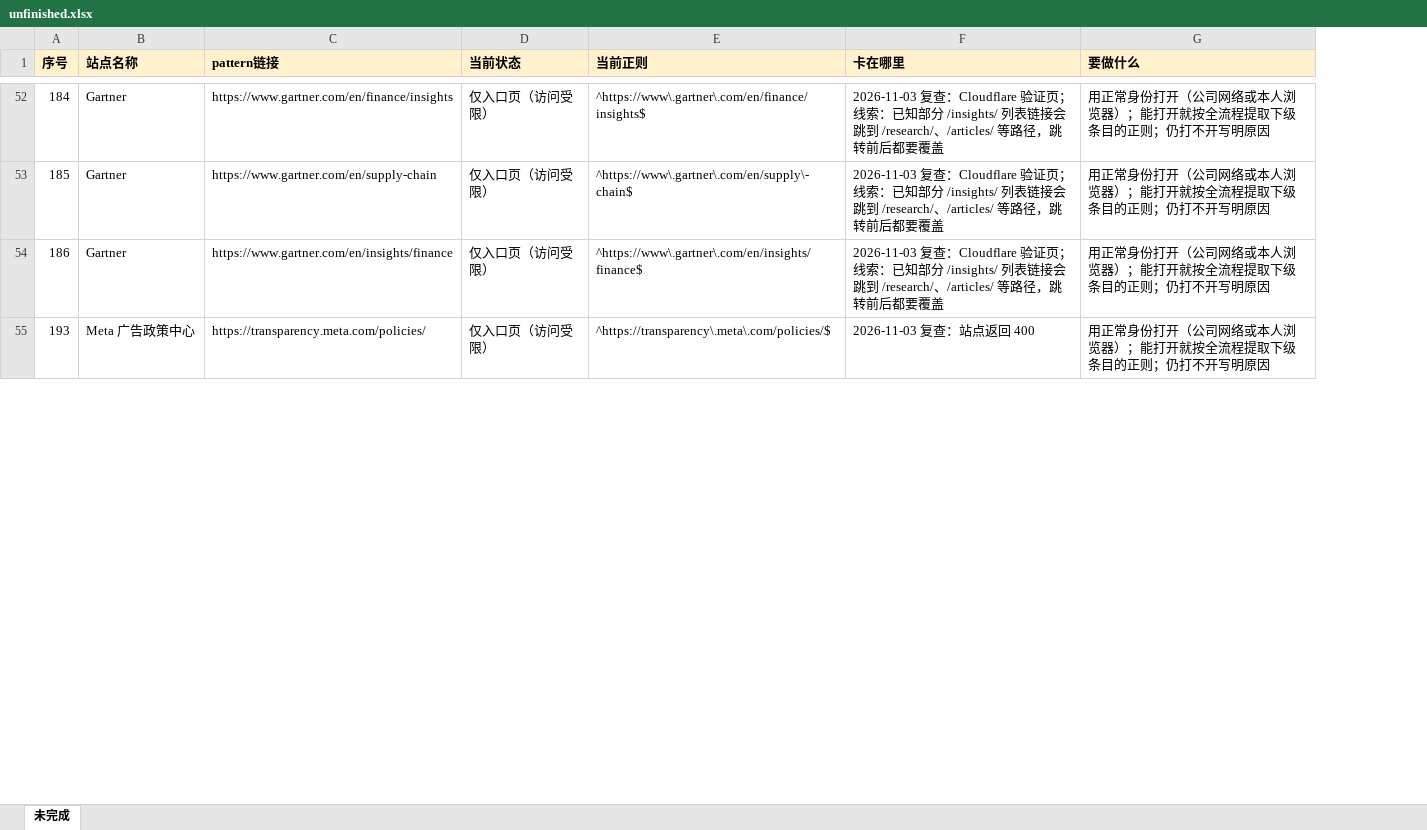
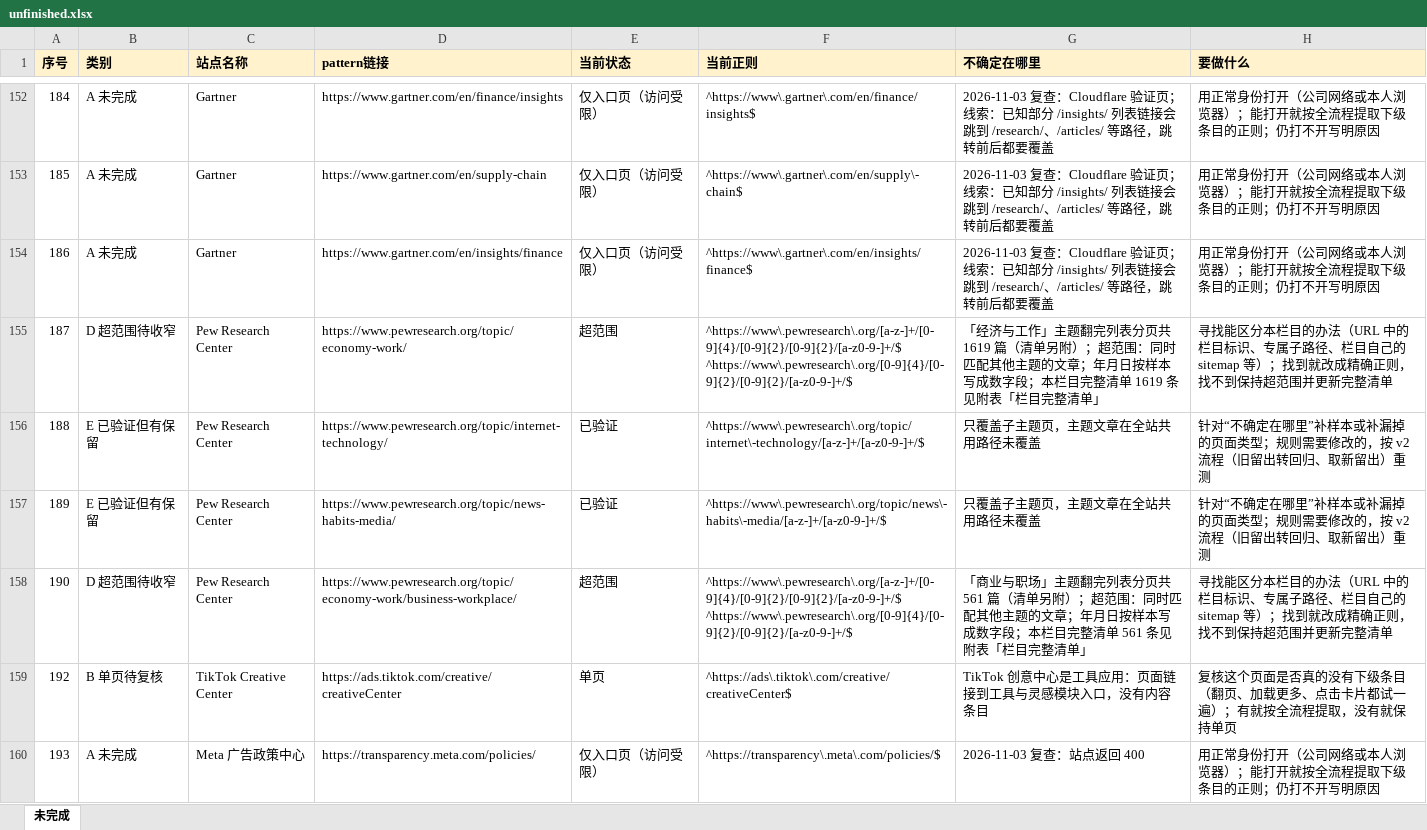
Before and after one commit to wchance0202-ctrl/hello-world, an Excel workbook: url-pattern-verification/handoff/unfinished.xlsx, sheet 未完成, drawn as a sheet; only a part is shown, gaps mark what is left out; values as stored, in another font and other column widths than the file's, no borders; addresses are those after the commit; ↵ is a line break in a cell; the diff covers the shown part only; the diff names each change by its address in the sheet, - before the commit and + after, or states it on an @@ line.

```diff
--- a/url-pattern-verification/handoff/unfinished.xlsx (sheet 未完成)
+++ b/url-pattern-verification/handoff/unfinished.xlsx (sheet 未完成)
+column B (类别), rows 152-154: all A 未完成; row 160: A 未完成
-G1: 卡在哪里
+G1: 不确定在哪里
+row 155: 187 | D 超范围待收窄 | Pew Research Center | https://www.pewresearch.org/topic/economy-work/ | 超范围 | ^https://www\.pewresearch\.org/[a-z-]+/[0-9]{4}/[0-9]{2}/[0-9]{2}/[a-z0-9-]+/$ ↵ ^https://www\.pewresearch\.org/[0-9]{4}/[0-9]{2}/[0-9]{2}/[a-z0-9-]+/$ | 「经济与工作」主题翻完列表分页共 1619 篇（清单另附）；超范围：同时匹配其他主题的文章；年月日按样本写成数字段；本栏目完整清单 1619 条见附表「栏目完整清单」 | 寻找能区分本栏目的办法（URL 中的栏目标识、专属子路径、栏目自己的 sitemap 等）；找到就改成精确正则，找不到保持超范围并更新完整清单
+row 156: 188 | E 已验证但有保留 | Pew Research Center | https://www.pewresearch.org/topic/internet-technology/ | 已验证 | ^https://www\.pewresearch\.org/topic/internet\-technology/[a-z-]+/[a-z0-9-]+/$ | 只覆盖子主题页，主题文章在全站共用路径未覆盖 | 针对“不确定在哪里”补样本或补漏掉的页面类型；规则需要修改的，按 v2 流程（旧留出转回归、取新留出）重测
+row 157: 189 | E 已验证但有保留 | Pew Research Center | https://www.pewresearch.org/topic/news-habits-media/ | 已验证 | ^https://www\.pewresearch\.org/topic/news\-habits\-media/[a-z-]+/[a-z0-9-]+/$ | 只覆盖子主题页，主题文章在全站共用路径未覆盖 | 针对“不确定在哪里”补样本或补漏掉的页面类型；规则需要修改的，按 v2 流程（旧留出转回归、取新留出）重测
+row 158: 190 | D 超范围待收窄 | Pew Research Center | https://www.pewresearch.org/topic/economy-work/business-workplace/ | 超范围 | ^https://www\.pewresearch\.org/[a-z-]+/[0-9]{4}/[0-9]{2}/[0-9]{2}/[a-z0-9-]+/$ ↵ ^https://www\.pewresearch\.org/[0-9]{4}/[0-9]{2}/[0-9]{2}/[a-z0-9-]+/$ | 「商业与职场」主题翻完列表分页共 561 篇（清单另附）；超范围：同时匹配其他主题的文章；年月日按样本写成数字段；本栏目完整清单 561 条见附表「栏目完整清单」 | 寻找能区分本栏目的办法（URL 中的栏目标识、专属子路径、栏目自己的 sitemap 等）；找到就改成精确正则，找不到保持超范围并更新完整清单
+row 159: 192 | B 单页待复核 | TikTok Creative Center | https://ads.tiktok.com/creative/creativeCenter | 单页 | ^https://ads\.tiktok\.com/creative/creativeCenter$ | TikTok 创意中心是工具应用：页面链接到工具与灵感模块入口，没有内容条目 | 复核这个页面是否真的没有下级条目（翻页、加载更多、点击卡片都试一遍）；有就按全流程提取，没有就保持单页
```
Also changed, not shown: 122 added rows elsewhere in this sheet, 5 other files.
